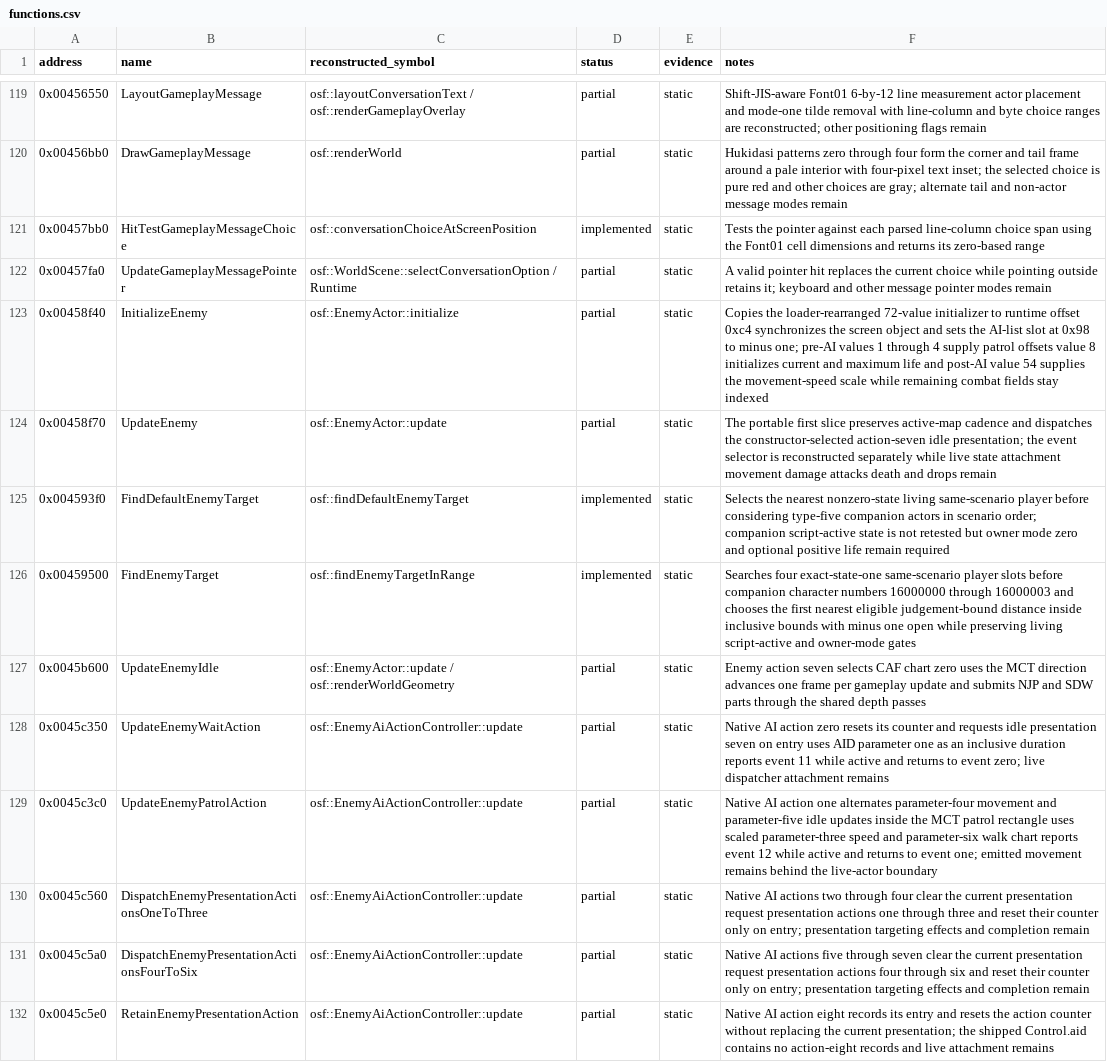
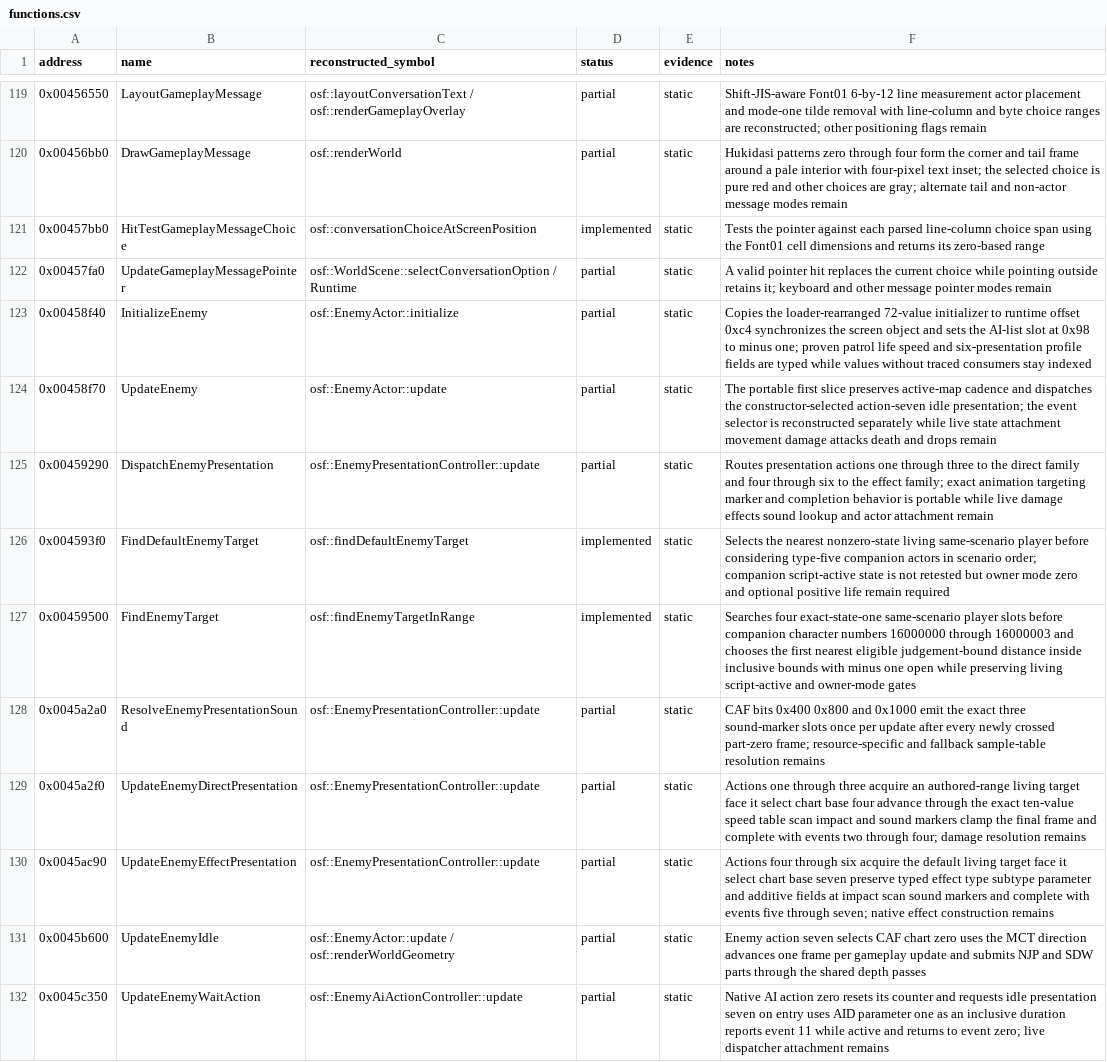
Before and after one commit to RednibCoding/OpenShadowFlare, a CSV file: reverse/shadowflare-exe/functions.csv, drawn as a sheet; only a part is shown, gaps mark what is left out; the shorter side is filled out with more unchanged rows.

Commit message:
Reconstruct retail enemy attack presentations

```diff
--- a/reverse/shadowflare-exe/functions.csv
+++ b/reverse/shadowflare-exe/functions.csv
@@ -122,6 +122,10 @@ address,name,reconstructed_symbol,status,evidence,notes
 0x00457fa0,UpdateGameplayMessagePointer,osf::WorldScene::selectConversationOption / Runtime,partial,static,A valid pointer hit replaces the current choice while pointing outside retains it; keyboard and other message pointer modes remain
-0x00458f40,InitializeEnemy,osf::EnemyActor::initialize,partial,static,Copies the loader-rearranged 72-value initializer to runtime offset 0xc4 synchronizes the screen object and sets the AI-list slot at 0x98 to minus one; pre-AI values 1 through 4 supply patrol offsets value 8 initializes current and maximum life and post-AI value 54 supplies the movement-speed scale while remaining combat fields stay indexed
+0x00458f40,InitializeEnemy,osf::EnemyActor::initialize,partial,static,Copies the loader-rearranged 72-value initializer to runtime offset 0xc4 synchronizes the screen object and sets the AI-list slot at 0x98 to minus one; proven patrol life speed and six-presentation profile fields are typed while values without traced consumers stay indexed
 0x00458f70,UpdateEnemy,osf::EnemyActor::update,partial,static,The portable first slice preserves active-map cadence and dispatches the constructor-selected action-seven idle presentation; the event selector is reconstructed separately while live state attachment movement damage attacks death and drops remain
+0x00459290,DispatchEnemyPresentation,osf::EnemyPresentationController::update,partial,static,Routes presentation actions one through three to the direct family and four through six to the effect family; exact animation targeting marker and completion behavior is portable while live damage effects sound lookup and actor attachment remain
 0x004593f0,FindDefaultEnemyTarget,osf::findDefaultEnemyTarget,implemented,static,Selects the nearest nonzero-state living same-scenario player before considering type-five companion actors in scenario order; companion script-active state is not retested but owner mode zero and optional positive life remain required
 0x00459500,FindEnemyTarget,osf::findEnemyTargetInRange,implemented,static,Searches four exact-state-one same-scenario player slots before companion character numbers 16000000 through 16000003 and chooses the first nearest eligible judgement-bound distance inside inclusive bounds with minus one open while preserving living script-active and owner-mode gates
+0x0045a2a0,ResolveEnemyPresentationSound,osf::EnemyPresentationController::update,partial,static,CAF bits 0x400 0x800 and 0x1000 emit the exact three sound-marker slots once per update after every newly crossed part-zero frame; resource-specific and fallback sample-table resolution remains
+0x0045a2f0,UpdateEnemyDirectPresentation,osf::EnemyPresentationController::update,partial,static,Actions one through three acquire an authored-range living target face it select chart base four advance through the exact ten-value speed table scan impact and sound markers clamp the final frame and complete with events two through four; damage resolution remains
+0x0045ac90,UpdateEnemyEffectPresentation,osf::EnemyPresentationController::update,partial,static,Actions four through six acquire the default living target face it select chart base seven preserve typed effect type subtype parameter and additive fields at impact scan sound markers and complete with events five through seven; native effect construction remains
 0x0045b600,UpdateEnemyIdle,osf::EnemyActor::update / osf::renderWorldGeometry,partial,static,Enemy action seven selects CAF chart zero uses the MCT direction advances one frame per gameplay update and submits NJP and SDW parts through the shared depth passes
```
Also changed, not shown: 23 other files.
